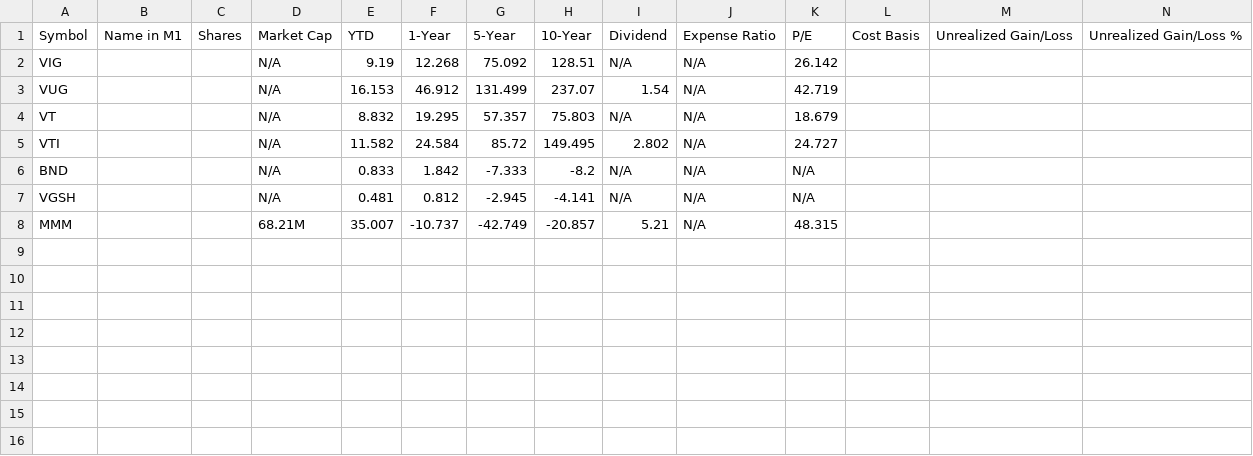
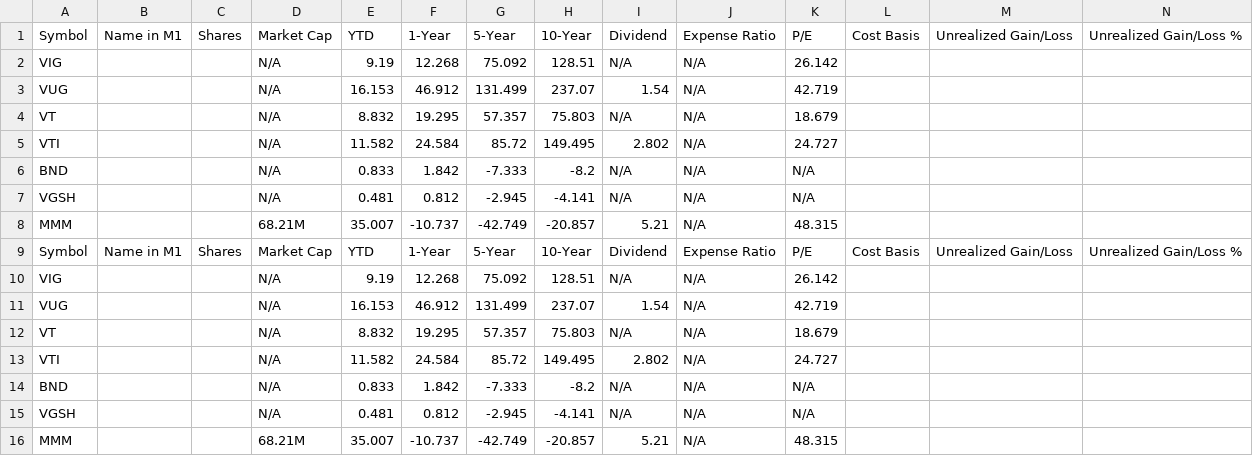
Before and after one commit to ddemuro/stock_puller, a CSV file: results.csv, drawn as a sheet; only a part is shown; rows hold the shown columns only; the diff names each change by its address in the sheet, - before the commit and + after, or states it on an @@ line.

```diff
--- a/results.csv
+++ b/results.csv
+row 9: Symbol | Name in M1 | Shares | Market Cap | YTD | 1-Year | 5-Year | 10-Year | Dividend | Expense Ratio | P/E | Cost Basis | Unrealized Gain/Loss | Unrealized Gain/Loss %
+row 10: VIG |  |  | N/A | 9.19 | 12.268 | 75.092 | 128.51 | N/A | N/A | 26.142
+row 11: VUG |  |  | N/A | 16.153 | 46.912 | 131.499 | 237.07 | 1.54 | N/A | 42.719
+row 12: VT |  |  | N/A | 8.832 | 19.295 | 57.357 | 75.803 | N/A | N/A | 18.679
+row 13: VTI |  |  | N/A | 11.582 | 24.584 | 85.72 | 149.495 | 2.802 | N/A | 24.727
+row 14: BND |  |  | N/A | 0.833 | 1.842 | -7.333 | -8.2 | N/A | N/A | N/A
+row 15: VGSH |  |  | N/A | 0.481 | 0.812 | -2.945 | -4.141 | N/A | N/A | N/A
+row 16: MMM |  |  | 68.21M | 35.007 | -10.737 | -42.749 | -20.857 | 5.21 | N/A | 48.315
```
Also changed, not shown: 1 other file.
